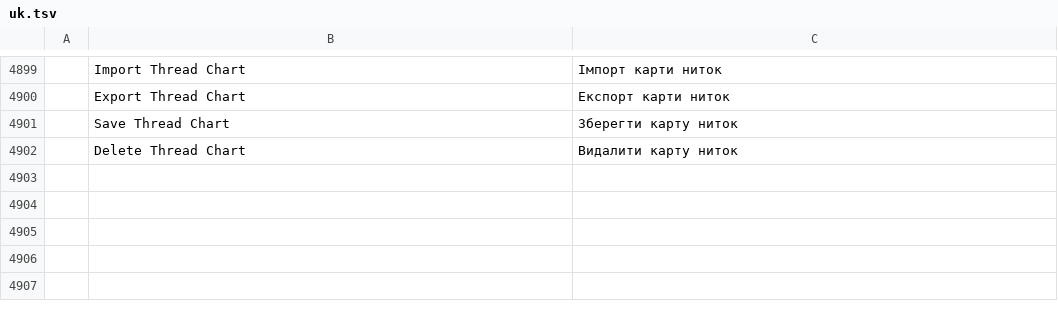
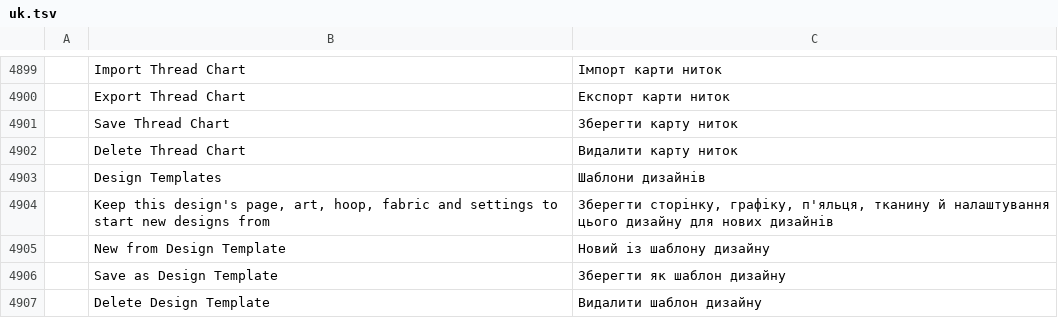
Before and after one commit to SiteSentrix/StitchFoundry, a TSV file: crates/ui-egui/src/i18n/uk.tsv, drawn as a sheet; only a part is shown, gaps mark what is left out; the diff names each change by its address in the sheet, - before the commit and + after, or states it on an @@ line.

```diff
--- a/crates/ui-egui/src/i18n/uk.tsv
+++ b/crates/ui-egui/src/i18n/uk.tsv
+row 4903:  | Design Templates | Шаблони дизайнів
+row 4904:  | Keep this design's page, art, hoop, fabric and settings to start new designs from | Зберегти сторінку, графіку, п'яльця, тканину й налаштування цього дизайну для нових дизайнів
+row 4905:  | New from Design Template | Новий із шаблону дизайну
+row 4906:  | Save as Design Template | Зберегти як шаблон дизайну
+row 4907:  | Delete Design Template | Видалити шаблон дизайну
```
Also changed, not shown: crates/ui-egui/src/i18n/es.tsv, crates/ui-egui/src/i18n/fr.tsv, 17 other files.
